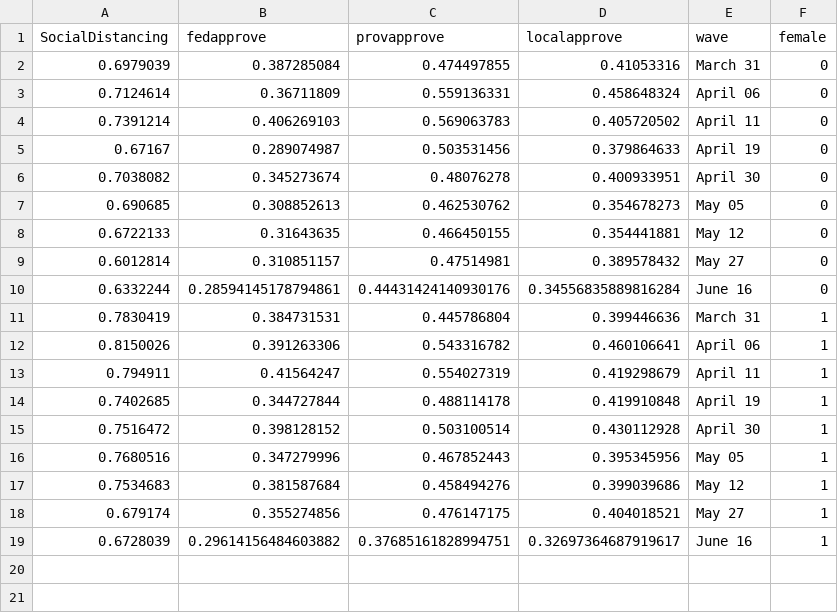
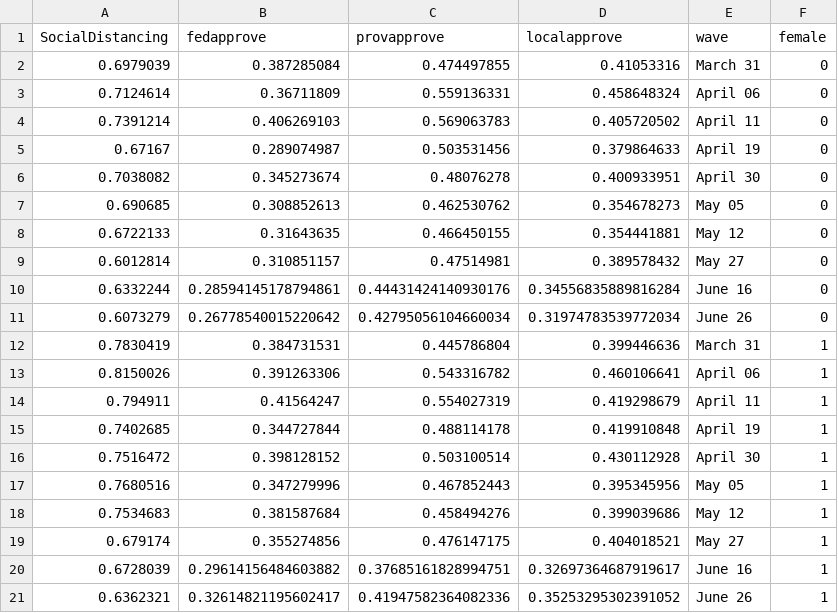
Before and after one commit to nrkthompson/ChartHolding, a CSV file: Data/SocDistGender.csv, drawn as a sheet; the diff names each change by its address in the sheet, - before the commit and + after, or states it on an @@ line.

Commit message:
Update SocDistGender.csv

```diff
--- a/Data/SocDistGender.csv
+++ b/Data/SocDistGender.csv
+row 11: 0.6073279 | 0.26778540015220642 | 0.42795056104660034 | 0.31974783539772034 | June 26 | 0
+row 21: 0.6362321 | 0.32614821195602417 | 0.41947582364082336 | 0.35253295302391052 | June 26 | 1
```
